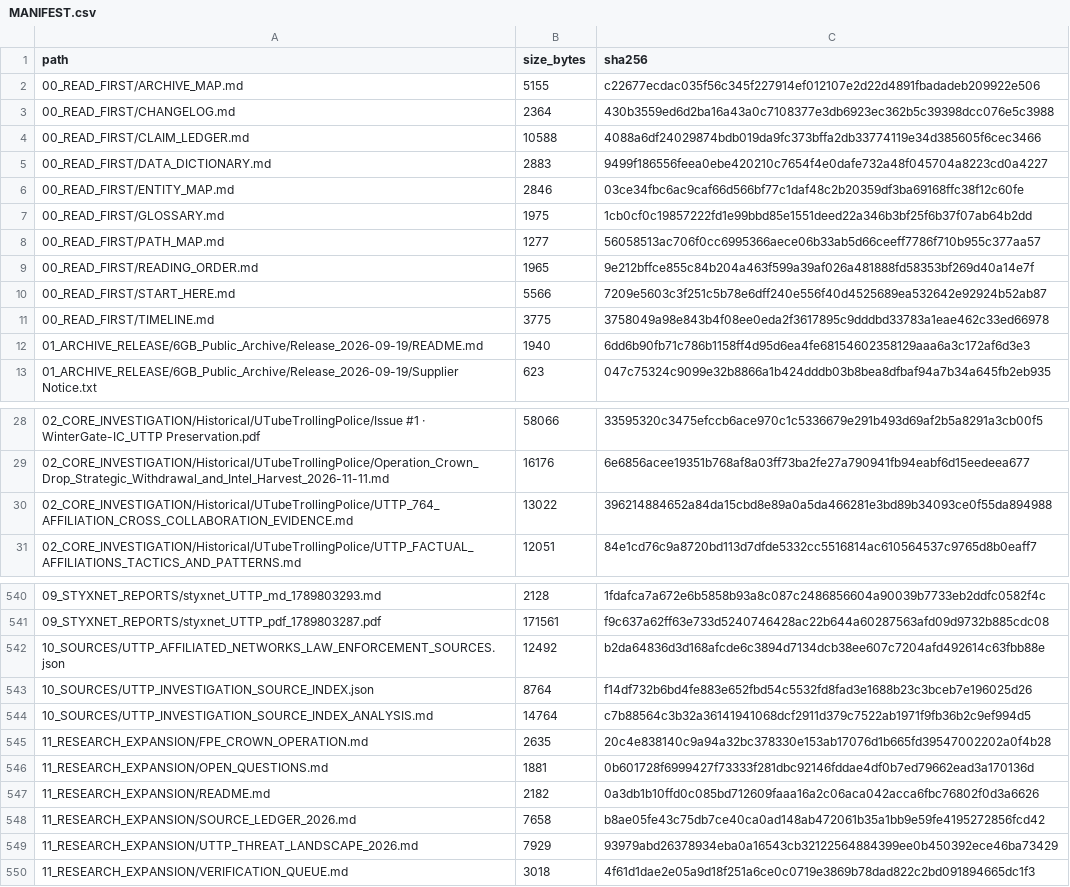
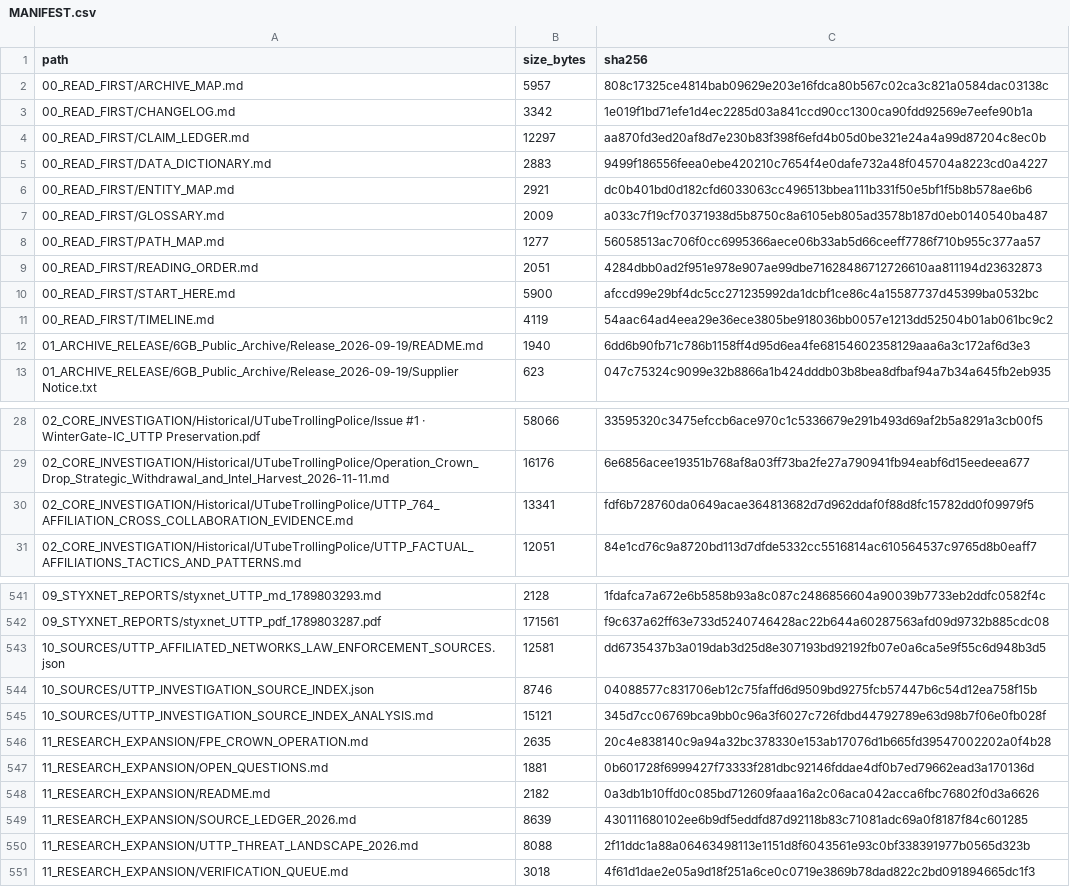
Before and after one commit to AnonCatalyst/UTTP, a CSV file: 00_READ_FIRST/MANIFEST.csv, drawn as a sheet; only a part is shown, gaps mark what is left out; the diff covers the shown part only.

```diff
--- a/00_READ_FIRST/MANIFEST.csv
+++ b/00_READ_FIRST/MANIFEST.csv
@@ -1,12 +1,12 @@
 path,size_bytes,sha256
-00_READ_FIRST/ARCHIVE_MAP.md,5155,c22677ecdac035f56c345f227914ef012107e2d22d4891fbadadeb209922e506
-00_READ_FIRST/CHANGELOG.md,2364,430b3559ed6d2ba16a43a0c7108377e3db6923ec362b5c39398dcc076e5c3988
-00_READ_FIRST/CLAIM_LEDGER.md,10588,4088a6df24029874bdb019da9fc373bffa2db33774119e34d385605f6cec3466
+00_READ_FIRST/ARCHIVE_MAP.md,5957,808c17325ce4814bab09629e203e16fdca80b567c02ca3c821a0584dac03138c
+00_READ_FIRST/CHANGELOG.md,3342,1e019f1bd71efe1d4ec2285d03a841ccd90cc1300ca90fdd92569e7eefe90b1a
+00_READ_FIRST/CLAIM_LEDGER.md,12297,aa870fd3ed20af8d7e230b83f398f6efd4b05d0be321e24a4a99d87204c8ec0b
 00_READ_FIRST/DATA_DICTIONARY.md,2883,9499f186556feea0ebe420210c7654f4e0dafe732a48f045704a8223cd0a4227
-00_READ_FIRST/ENTITY_MAP.md,2846,03ce34fbc6ac9caf66d566bf77c1daf48c2b20359df3ba69168ffc38f12c60fe
-00_READ_FIRST/GLOSSARY.md,1975,1cb0cf0c19857222fd1e99bbd85e1551deed22a346b3bf25f6b37f07ab64b2dd
+00_READ_FIRST/ENTITY_MAP.md,2921,dc0b401bd0d182cfd6033063cc496513bbea111b331f50e5bf1f5b8b578ae6b6
+00_READ_FIRST/GLOSSARY.md,2009,a033c7f19cf70371938d5b8750c8a6105eb805ad3578b187d0eb0140540ba487
 00_READ_FIRST/PATH_MAP.md,1277,56058513ac706f0cc6995366aece06b33ab5d66ceeff7786f710b955c377aa57
-00_READ_FIRST/READING_ORDER.md,1965,9e212bffce855c84b204a463f599a39af026a481888fd58353bf269d40a14e7f
-00_READ_FIRST/START_HERE.md,5566,7209e5603c3f251c5b78e6dff240e556f40d4525689ea532642e92924b52ab87
-00_READ_FIRST/TIMELINE.md,3775,3758049a98e843b4f08ee0eda2f3617895c9dddbd33783a1eae462c33ed66978
+00_READ_FIRST/READING_ORDER.md,2051,4284dbb0ad2f951e978e907ae99dbe71628486712726610aa811194d23632873
+00_READ_FIRST/START_HERE.md,5900,afccd99e29bf4dc5cc271235992da1dcbf1ce86c4a15587737d45399ba0532bc
+00_READ_FIRST/TIMELINE.md,4119,54aac64ad4eea29e36ece3805be918036bb0057e1213dd52504b01ab061bc9c2
 01_ARCHIVE_RELEASE/6GB_Public_Archive/Release_2026-09-19/README.md,1940,6dd6b90fb71c786b1158ff4d95d6ea4fe68154602358129aaa6a3c172af6d3e3
@@ -29,3 +29,3 @@ path,size_bytes,sha256
 02_CORE_INVESTIGATION/Historical/UTubeTrollingPolice/Operation_Crown_Drop_Strategic_Withdrawal_and_Intel_Harvest_2026-11-11.md,16176,6e6856acee19351b768af8a03ff73ba2fe27a790941fb94eabf6d15eedeea677
-02_CORE_INVESTIGATION/Historical/UTubeTrollingPolice/UTTP_764_AFFILIATION_CROSS_COLLABORATION_EVIDENCE.md,13022,396214884652a84da15cbd8e89a0a5da466281e3bd89b34093ce0f55da894988
+02_CORE_INVESTIGATION/Historical/UTubeTrollingPolice/UTTP_764_AFFILIATION_CROSS_COLLABORATION_EVIDENCE.md,13341,fdf6b728760da0649acae364813682d7d962ddaf0f88d8fc15782dd0f09979f5
 02_CORE_INVESTIGATION/Historical/UTubeTrollingPolice/UTTP_FACTUAL_AFFILIATIONS_TACTICS_AND_PATTERNS.md,12051,84e1cd76c9a8720bd113d7dfde5332cc5516814ac610564537c9765d8b0eaff7
@@ -541,5 +542,5 @@ path,size_bytes,sha256
 09_STYXNET_REPORTS/styxnet_UTTP_pdf_1789803287.pdf,171561,f9c637a62ff63e733d5240746428ac22b644a60287563afd09d9732b885cdc08
-10_SOURCES/UTTP_AFFILIATED_NETWORKS_LAW_ENFORCEMENT_SOURCES.json,12492,b2da64836d3d168afcde6c3894d7134dcb38ee607c7204afd492614c63fbb88e
-10_SOURCES/UTTP_INVESTIGATION_SOURCE_INDEX.json,8764,f14df732b6bd4fe883e652fbd54c5532fd8fad3e1688b23c3bceb7e196025d26
-10_SOURCES/UTTP_INVESTIGATION_SOURCE_INDEX_ANALYSIS.md,14764,c7b88564c3b32a36141941068dcf2911d379c7522ab1971f9fb36b2c9ef994d5
+10_SOURCES/UTTP_AFFILIATED_NETWORKS_LAW_ENFORCEMENT_SOURCES.json,12581,dd6735437b3a019dab3d25d8e307193bd92192fb07e0a6ca5e9f55c6d948b3d5
+10_SOURCES/UTTP_INVESTIGATION_SOURCE_INDEX.json,8746,04088577c831706eb12c75faffd6d9509bd9275fcb57447b6c54d12ea758f15b
+10_SOURCES/UTTP_INVESTIGATION_SOURCE_INDEX_ANALYSIS.md,15121,345d7cc06769bca9bb0c96a3f6027c726fdbd44792789e63d98b7f06e0fb028f
 11_RESEARCH_EXPANSION/FPE_CROWN_OPERATION.md,2635,20c4e838140c9a94a32bc378330e153ab17076d1b665fd39547002202a0f4b28
@@ -547,4 +548,4 @@ path,size_bytes,sha256
 11_RESEARCH_EXPANSION/README.md,2182,0a3db1b10ffd0c085bd712609faaa16a2c06aca042acca6fbc76802f0d3a6626
-11_RESEARCH_EXPANSION/SOURCE_LEDGER_2026.md,7658,b8ae05fe43c75db7ce40ca0ad148ab472061b35a1bb9e59fe4195272856fcd42
-11_RESEARCH_EXPANSION/UTTP_THREAT_LANDSCAPE_2026.md,7929,93979abd26378934eba0a16543cb32122564884399ee0b450392ece46ba73429
+11_RESEARCH_EXPANSION/SOURCE_LEDGER_2026.md,8639,430111680102ee6b9df5eddfd87d92118b83c71081adc69a0f8187f84c601285
+11_RESEARCH_EXPANSION/UTTP_THREAT_LANDSCAPE_2026.md,8088,2f11ddc1a88a06463498113e1151d8f6043561e93c0bf338391977b0565d323b
 11_RESEARCH_EXPANSION/VERIFICATION_QUEUE.md,3018,4f61d1dae2e05a9d18f251a6ce0c0719e3869b78dad822c2bd091894665dc1f3
```
Also changed, not shown: 9 added rows and 18 edited cells elsewhere in this file, 12_TRACKING/TRACKING_REGISTER.csv, 32 other files.
